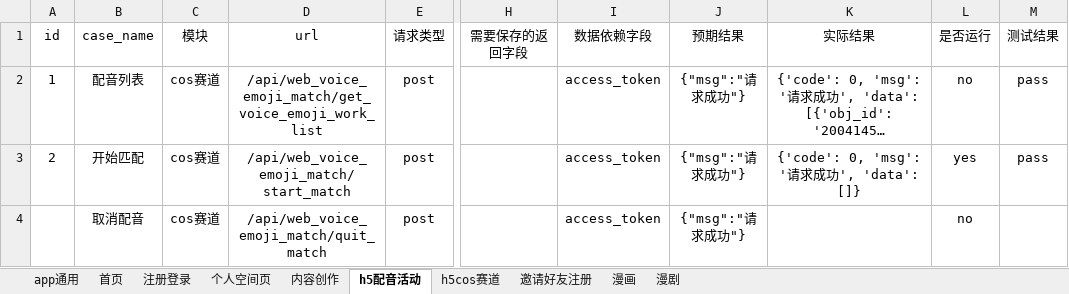
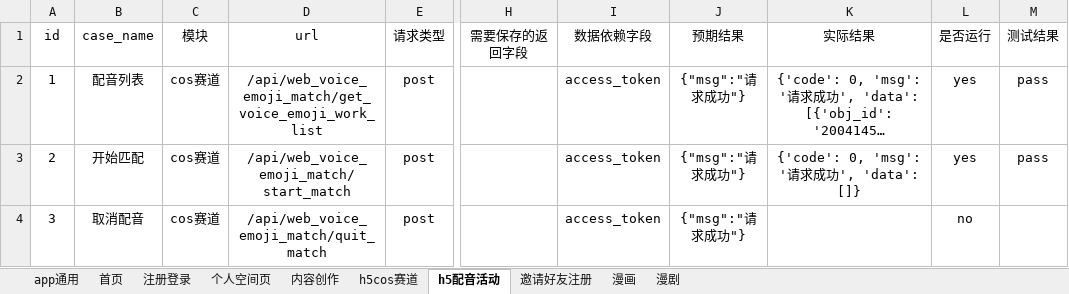
Before and after one commit to sumeilan/testcase, an Excel workbook: data/case1.xlsx, sheet h5配音活动, drawn as a sheet; only a part is shown, gaps mark what is left out; long unchanged cells end in …; values as stored, in another font and other column widths than the file's, no borders; the diff names each change by its address in the sheet, - before the commit and + after, or states it on an @@ line.

```diff
--- a/data/case1.xlsx (sheet h5配音活动)
+++ b/data/case1.xlsx (sheet h5配音活动)
@@ sheet tab order changed: app通用 | 首页 | 注册登录 | 个人空间页 | 内容创作 | h5cos赛道 | h5配音活动 | 邀请好友注册 | 漫画 | 漫剧 @@
-L2 (是否运行): no
+L2 (是否运行): yes
-A4 (id): (empty)
+A4 (id): 3
```
Also changed, not shown: sheet 首页, sheet 注册登录, sheet 个人空间页, sheet 内容创作, sheet app通用, sheet h5cos赛道, 6 other files.
